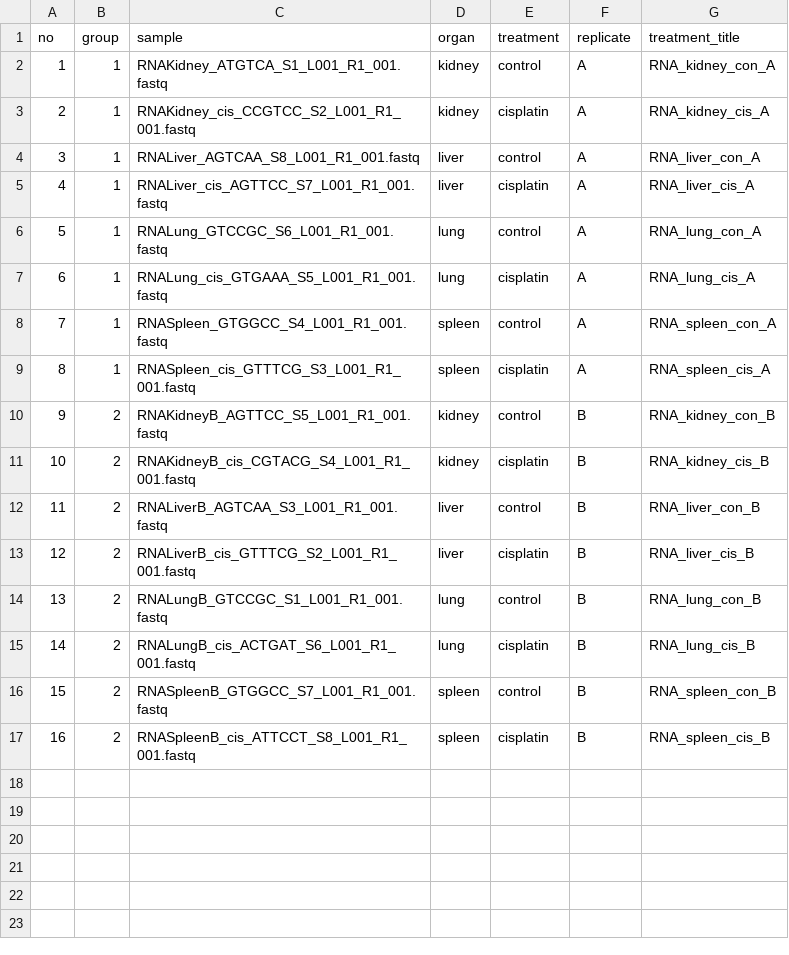
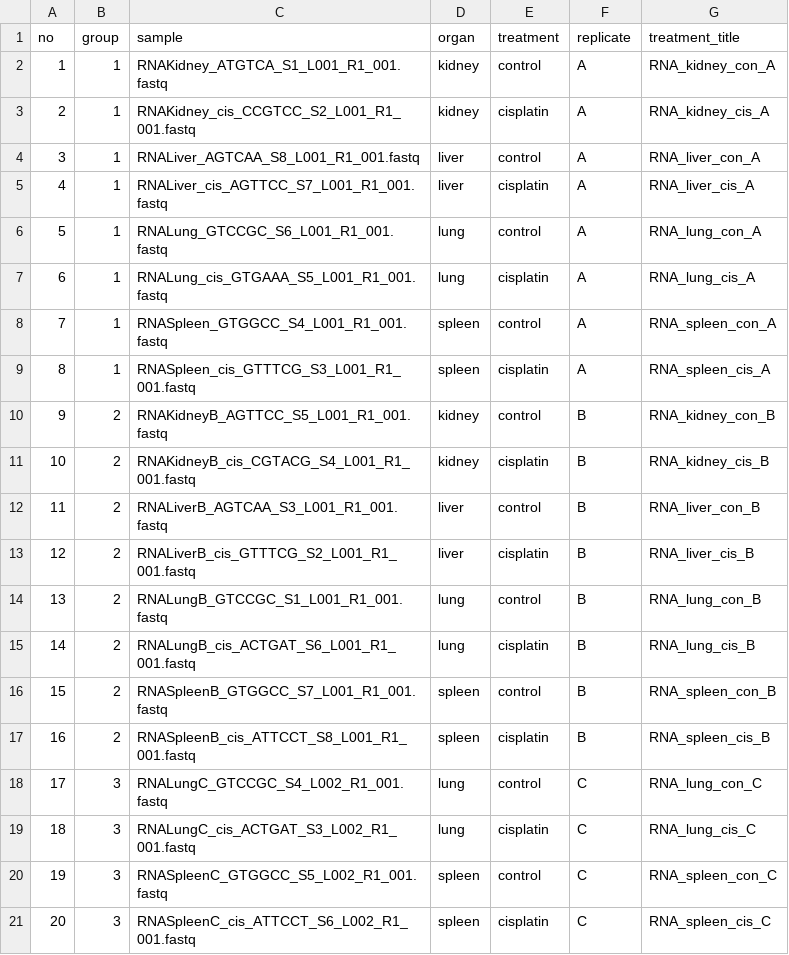
Before and after one commit to adebali/NGStoolkit, a CSV file: projects/RNA-seq/organs/samples.csv, drawn as a sheet.

```diff
--- a/projects/RNA-seq/organs/samples.csv
+++ b/projects/RNA-seq/organs/samples.csv
@@ -17 +17,5 @@ no,group,sample,organ,treatment,replicate,treatment_title
 16,2,RNASpleenB_cis_ATTCCT_S8_L001_R1_001.fastq,spleen,cisplatin,B,RNA_spleen_cis_B
+17,3,RNALungC_GTCCGC_S4_L002_R1_001.fastq,lung,control,C,RNA_lung_con_C
+18,3,RNALungC_cis_ACTGAT_S3_L002_R1_001.fastq,lung,cisplatin,C,RNA_lung_cis_C
+19,3,RNASpleenC_GTGGCC_S5_L002_R1_001.fastq,spleen,control,C,RNA_spleen_con_C
+20,3,RNASpleenC_cis_ATTCCT_S6_L002_R1_001.fastq,spleen,cisplatin,C,RNA_spleen_cis_C
```
Also changed, not shown: projects/DamageSeq/organs/samples.csv, projects/organsXR/samples.csv, 36 other files.
